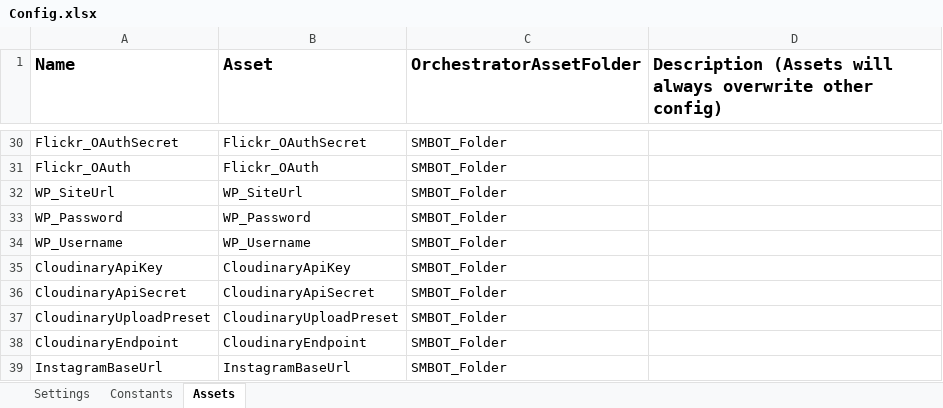
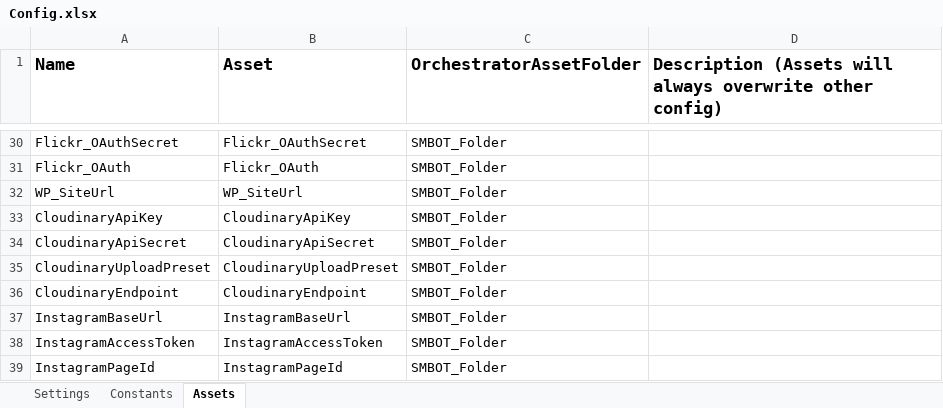
Before and after one commit to Algebra0001/SM_BOT1.0.0, an Excel workbook: Data/Config.xlsx, sheet Assets, drawn as a sheet; only a part is shown, gaps mark what is left out; the shorter side is filled out with more unchanged rows; values as stored, in another font and other column widths than the file's, no borders; the diff names each change by its address in the sheet, - before the commit and + after, or states it on an @@ line.

```diff
--- a/Data/Config.xlsx (sheet Assets)
+++ b/Data/Config.xlsx (sheet Assets)
-row 33: WP_Password | WP_Password | SMBOT_Folder
-row 34: WP_Username | WP_Username | SMBOT_Folder
```
Also changed, not shown: sheet Settings, 13 other files.
